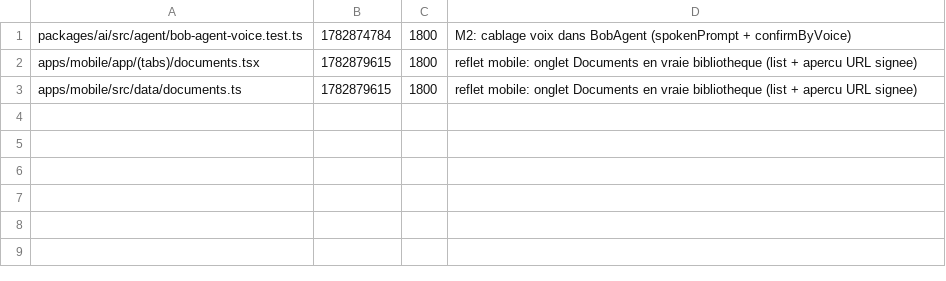
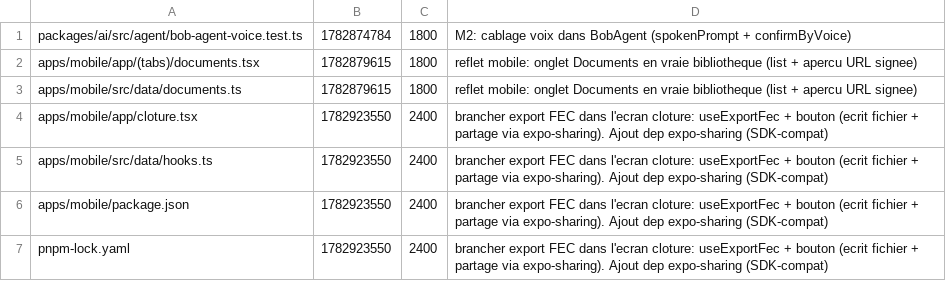
Before and after one commit to GLWebDevAgency/bob-pro, a TSV file: claims.tsv, drawn as a sheet; the diff names each change by its address in the sheet, - before the commit and + after, or states it on an @@ line.

Commit message:
claim:apps/mobile/app/cloture.tsx apps/mobile/src/data/hooks.ts apps/mobile/package.json pnpm-lock.yaml ttl=2400

```diff
--- a/claims.tsv
+++ b/claims.tsv
+row 4: apps/mobile/app/cloture.tsx | 1782923550 | 2400 | brancher export FEC dans l'ecran cloture: useExportFec + bouton (ecrit fichier + partage via expo-sharing). Ajout dep expo-sharing (SDK-compat)
+row 5: apps/mobile/src/data/hooks.ts | 1782923550 | 2400 | brancher export FEC dans l'ecran cloture: useExportFec + bouton (ecrit fichier + partage via expo-sharing). Ajout dep expo-sharing (SDK-compat)
+row 6: apps/mobile/package.json | 1782923550 | 2400 | brancher export FEC dans l'ecran cloture: useExportFec + bouton (ecrit fichier + partage via expo-sharing). Ajout dep expo-sharing (SDK-compat)
+row 7: pnpm-lock.yaml | 1782923550 | 2400 | brancher export FEC dans l'ecran cloture: useExportFec + bouton (ecrit fichier + partage via expo-sharing). Ajout dep expo-sharing (SDK-compat)
```
Also changed, not shown: 1 other file.
